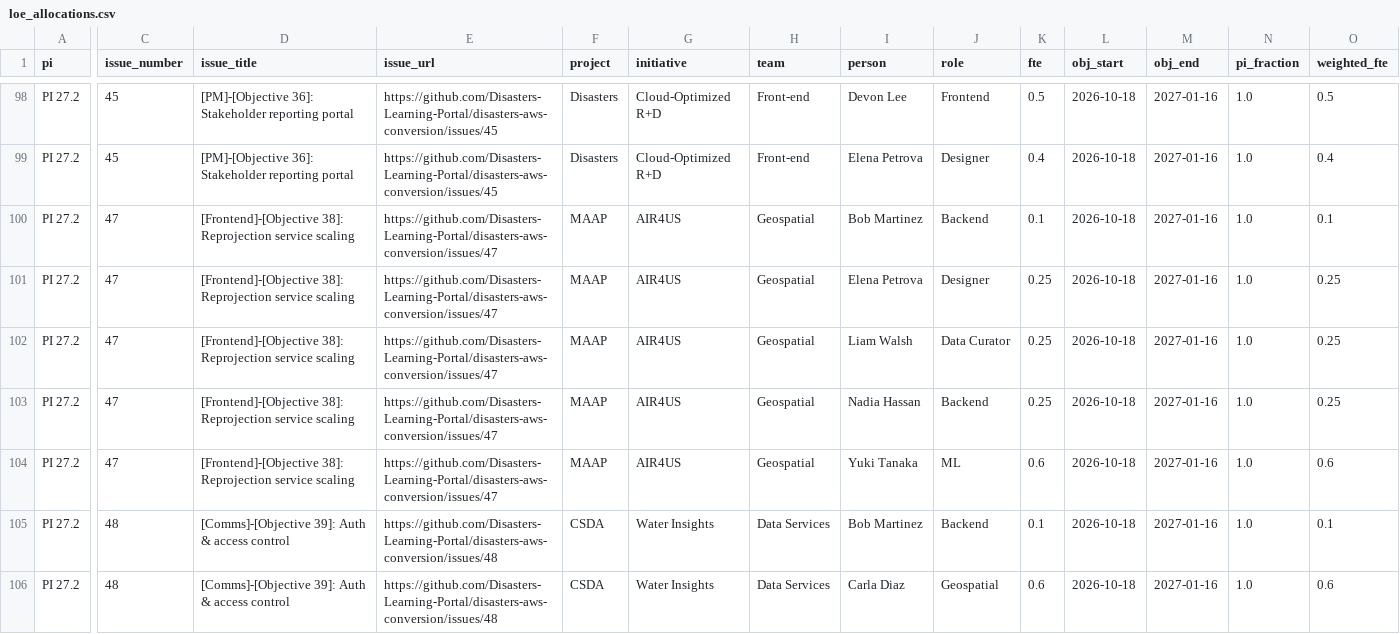
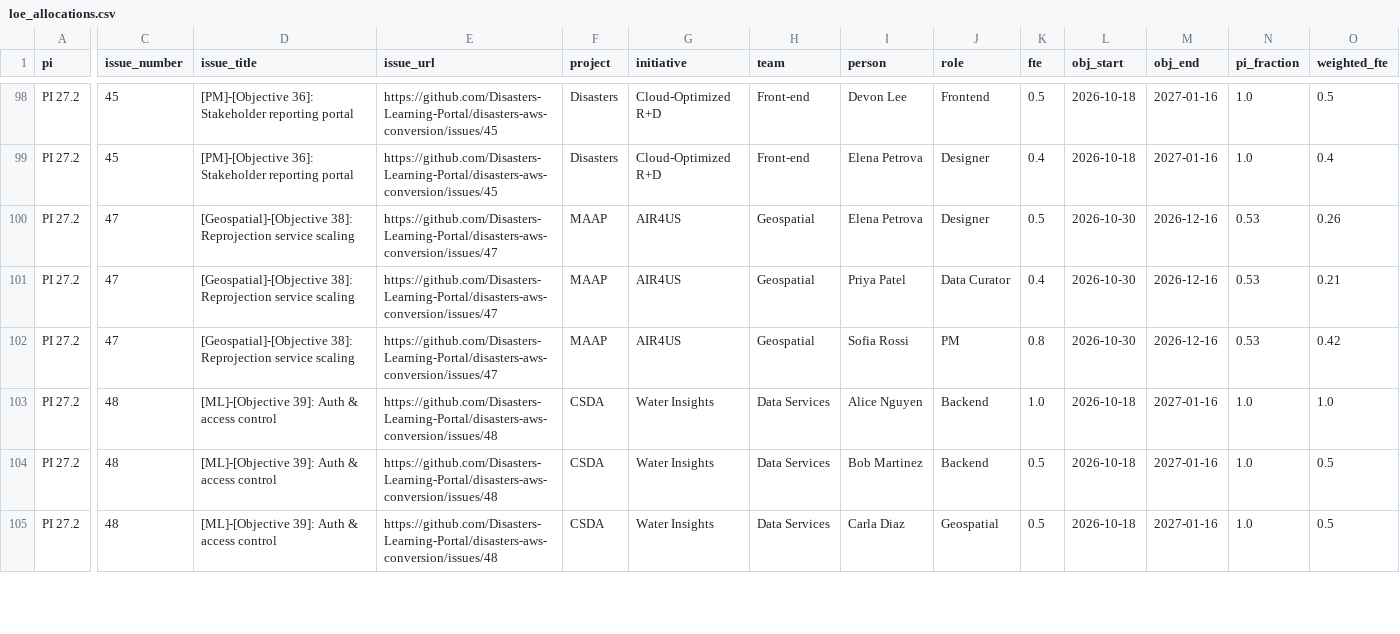
Before and after one commit to Disasters-Learning-Portal/disasters-aws-conversion, a CSV file: reports/loe_allocations.csv, drawn as a sheet; only a part is shown, gaps mark what is left out; removed rows and columns are numbered as before the commit, all else as after; rows hold the shown columns only; the diff covers the shown part only; the diff names each change by its address in the sheet, - before the commit and + after, or states it on an @@ line.

```diff
--- a/reports/loe_allocations.csv
+++ b/reports/loe_allocations.csv
-row 100: PI 27.2 | 47 | [Frontend]-[Objective 38]: Reprojection service scaling | https://github.com/Disasters-Learning-Portal/disasters-aws-conversion/issues/47 | MAAP | AIR4US | Geospatial | Bob Martinez | Backend | 0.1 | 2026-10-18 | 2027-01-16 | 1.0 | 0.1
-D100:D102 (issue_title): [Frontend]-[Objective 38]: Reprojection…
+D100:D102 (issue_title): [Geospatial]-[Objective 38]: Reprojection…
-K100 (fte): 0.25
+K100 (fte): 0.5
-L100:L102 (obj_start): 2026-10-18
+L100:L102 (obj_start): 2026-10-30
-M100:M102 (obj_end): 2027-01-16
+M100:M102 (obj_end): 2026-12-16
-N100:N102 (pi_fraction): 1.0
+N100:N102 (pi_fraction): 0.53
-O100 (weighted_fte): 0.25
+O100 (weighted_fte): 0.26
-I101 (person): Liam Walsh
+I101 (person): Priya Patel
-K101 (fte): 0.25
+K101 (fte): 0.4
-O101 (weighted_fte): 0.25
+O101 (weighted_fte): 0.21
-I102 (person): Nadia Hassan
+I102 (person): Sofia Rossi
-J102 (role): Backend
+J102 (role): PM
-K102 (fte): 0.25
+K102 (fte): 0.8
-O102 (weighted_fte): 0.25
+O102 (weighted_fte): 0.42
-C103 (issue_number): 47
+C103 (issue_number): 48
-D103 (issue_title): [Frontend]-[Objective 38]: Reprojection service scaling
+D103 (issue_title): [ML]-[Objective 39]: Auth & access control
-E103 (issue_url): https://github.com/Disasters-Learning-Portal/disasters-aws-conversion/issues/47
+E103 (issue_url): https://github.com/Disasters-Learning-Portal/disasters-aws-conversion/issues/48
-F103 (project): MAAP
+F103 (project): CSDA
-G103 (initiative): AIR4US
+G103 (initiative): Water Insights
-H103 (team): Geospatial
+H103 (team): Data Services
-I103 (person): Yuki Tanaka
+I103 (person): Alice Nguyen
-J103 (role): ML
+J103 (role): Backend
-K103 (fte): 0.6
+K103 (fte): 1.0
-O103 (weighted_fte): 0.6
+O103 (weighted_fte): 1.0
-D104:D105 (issue_title): [Comms]-[Objective 39]: Auth & access control
+D104:D105 (issue_title): [ML]-[Objective 39]: Auth & access control
-K104 (fte): 0.1
+K104 (fte): 0.5
-O104 (weighted_fte): 0.1
+O104 (weighted_fte): 0.5
-K105 (fte): 0.6
+K105 (fte): 0.5
-O105 (weighted_fte): 0.6
+O105 (weighted_fte): 0.5
```
Also changed, not shown: 10 edited cells elsewhere in this file, reports/loe_by_person.csv, reports/loe_by_role.csv, 1 other file.
